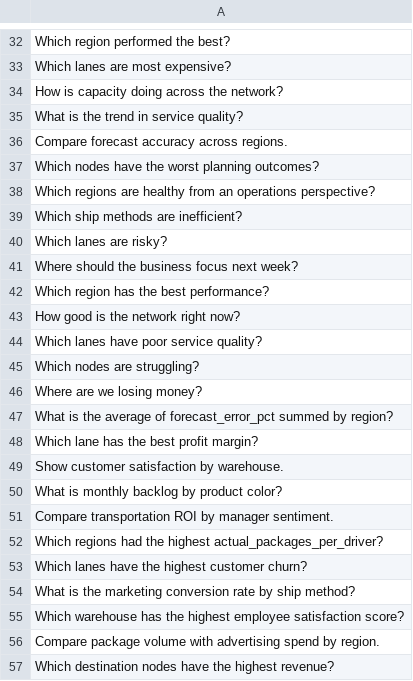
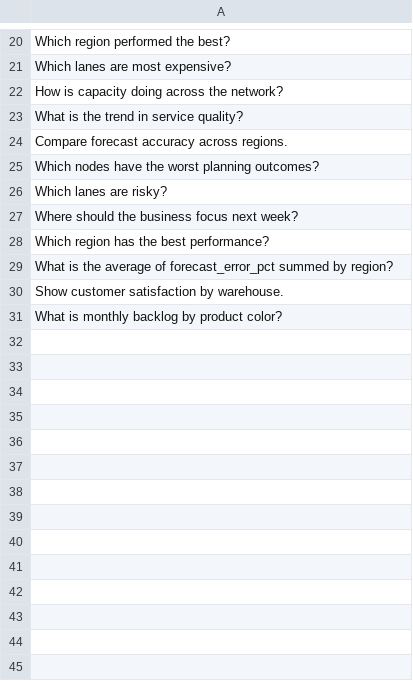
Before and after one commit to yicichen01/AI-Assisted-Semantic-BI-Workflow, a CSV file: domains/transportation_planning/seed_questions.csv, drawn as a sheet; only a part is shown, gaps mark what is left out; the diff covers the shown part only; the diff names each change by its address in the sheet, - before the commit and + after, or states it on an @@ line.

Commit message:
Update transportation seed questions with mixed validation outcomes

```diff
--- a/domains/transportation_planning/seed_questions.csv
+++ b/domains/transportation_planning/seed_questions.csv
-row 38: Which regions are healthy from an operations perspective?
-row 39: Which ship methods are inefficient?
-row 43: How good is the network right now?
-row 44: Which lanes have poor service quality?
-row 45: Which nodes are struggling?
-row 46: Where are we losing money?
-row 48: Which lane has the best profit margin?
-row 51: Compare transportation ROI by manager sentiment.
-row 52: Which regions had the highest actual_packages_per_driver?
-row 53: Which lanes have the highest customer churn?
-row 54: What is the marketing conversion rate by ship method?
-row 55: Which warehouse has the highest employee satisfaction score?
-row 56: Compare package volume with advertising spend by region.
-row 57: Which destination nodes have the highest revenue?
```
Also changed, not shown: 26 removed rows elsewhere in this file.
